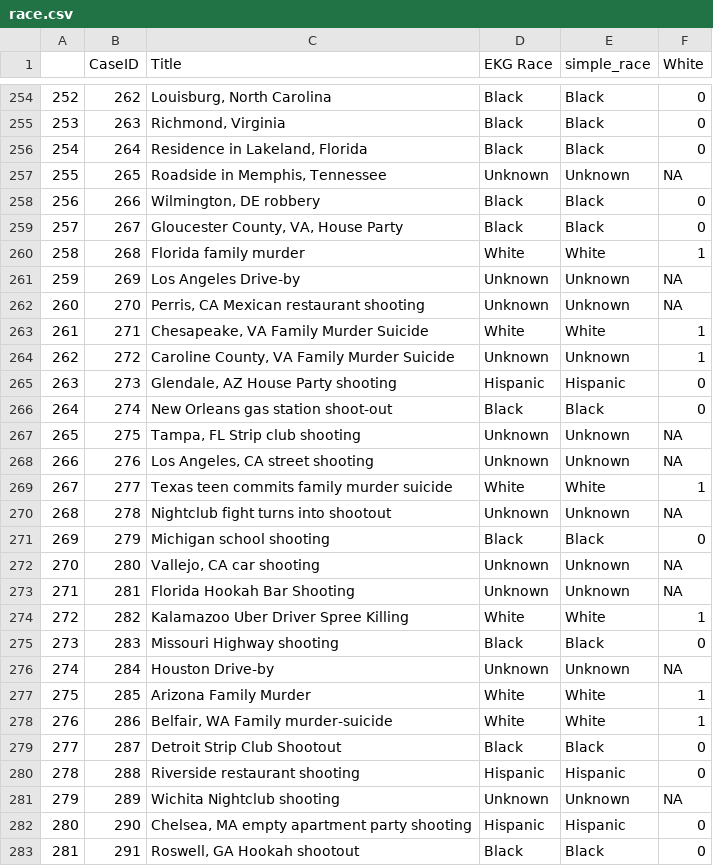
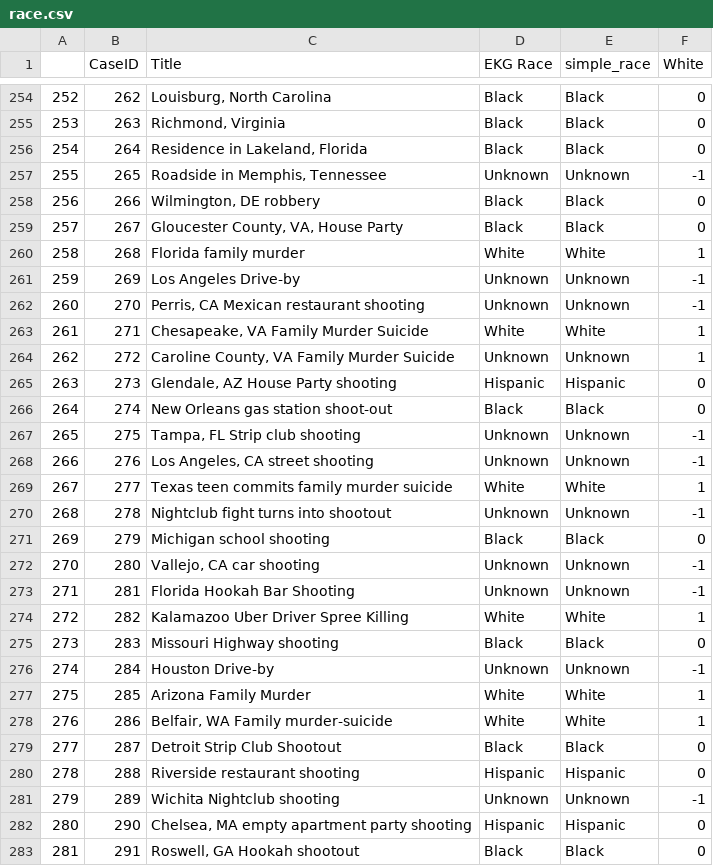
Before and after one commit to dallascard/terrorism, a CSV file: Stanford_MSA/race.csv, drawn as a sheet; only a part is shown, gaps mark what is left out; the diff covers the shown part only.

Commit message:
adding race info

```diff
--- a/Stanford_MSA/race.csv
+++ b/Stanford_MSA/race.csv
@@ -256,3 +256,3 @@
 254,264,"Residence in Lakeland, Florida",Black,Black,0
-255,265,"Roadside in Memphis, Tennessee",Unknown,Unknown,NA
+255,265,"Roadside in Memphis, Tennessee",Unknown,Unknown,-1
 256,266,"Wilmington, DE robbery",Black,Black,0
@@ -260,4 +260,4 @@
 258,268,Florida family murder,White,White,1
-259,269,Los Angeles Drive-by,Unknown,Unknown,NA
-260,270,"Perris, CA Mexican restaurant shooting",Unknown,Unknown,NA
+259,269,Los Angeles Drive-by,Unknown,Unknown,-1
+260,270,"Perris, CA Mexican restaurant shooting",Unknown,Unknown,-1
 261,271,"Chesapeake, VA Family Murder Suicide",White,White,1
@@ -266,12 +266,12 @@
 264,274,New Orleans gas station shoot-out,Black,Black,0
-265,275,"Tampa, FL Strip club shooting",Unknown,Unknown,NA
-266,276,"Los Angeles, CA street shooting",Unknown,Unknown,NA
+265,275,"Tampa, FL Strip club shooting",Unknown,Unknown,-1
+266,276,"Los Angeles, CA street shooting",Unknown,Unknown,-1
 267,277,Texas teen commits family murder suicide,White,White,1
-268,278,Nightclub fight turns into shootout,Unknown,Unknown,NA
+268,278,Nightclub fight turns into shootout,Unknown,Unknown,-1
 269,279,Michigan school shooting,Black,Black,0
-270,280,"Vallejo, CA car shooting",Unknown,Unknown,NA
-271,281,Florida Hookah Bar Shooting,Unknown,Unknown,NA
+270,280,"Vallejo, CA car shooting",Unknown,Unknown,-1
+271,281,Florida Hookah Bar Shooting,Unknown,Unknown,-1
 272,282,Kalamazoo Uber Driver Spree Killing,White,White,1
 273,283,Missouri Highway shooting,Black,Black,0
-274,284,Houston Drive-by,Unknown,Unknown,NA
+274,284,Houston Drive-by,Unknown,Unknown,-1
 275,285,Arizona Family Murder,White,White,1
@@ -280,3 +280,3 @@
 278,288,Riverside restaurant shooting,Hispanic,Hispanic,0
-279,289,Wichita Nightclub shooting,Unknown,Unknown,NA
+279,289,Wichita Nightclub shooting,Unknown,Unknown,-1
 280,290,"Chelsea, MA empty apartment party shooting",Hispanic,Hispanic,0
```
Also changed, not shown: 25 edited cells elsewhere in this file, 2 other files.
